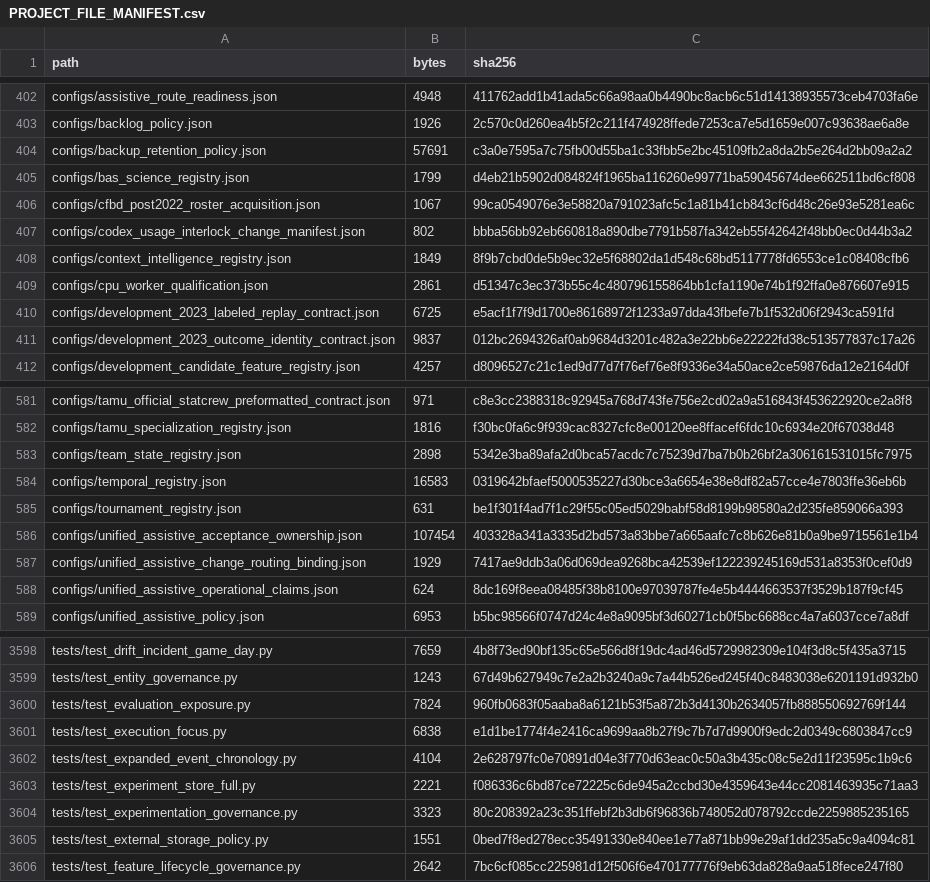
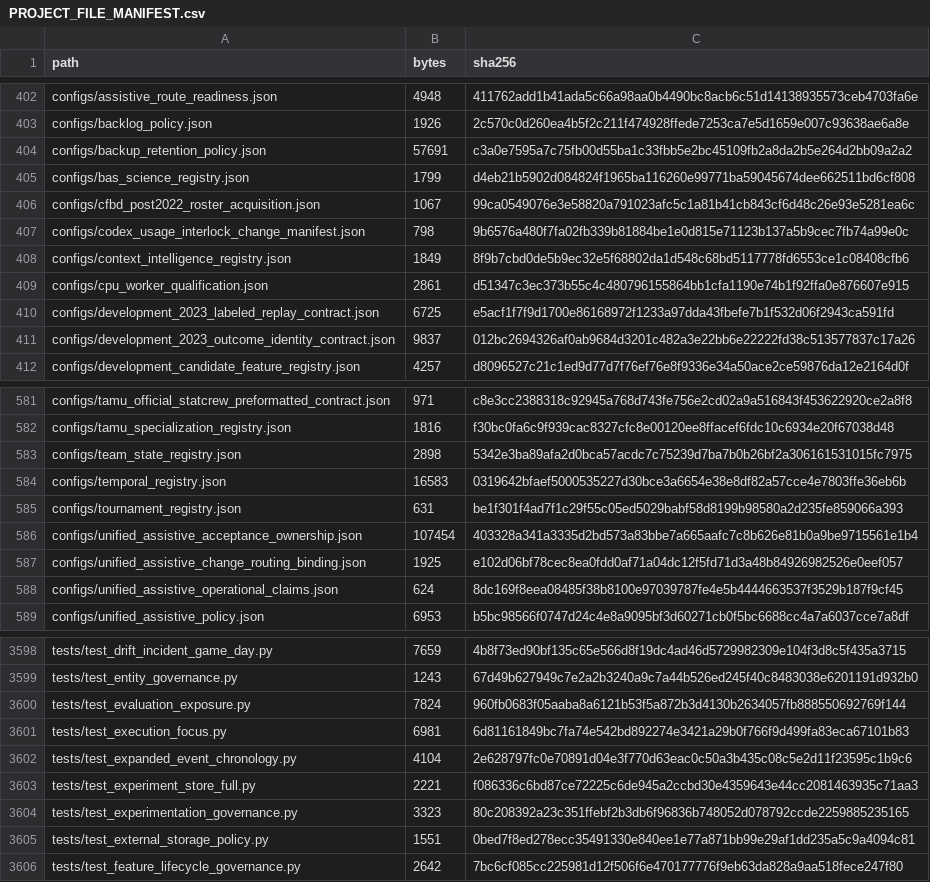
Before and after one commit to KevinSGarrett/BatteredAggieSyndrome, a CSV file: provenance/PROJECT_FILE_MANIFEST.csv, drawn as a sheet; only a part is shown, gaps mark what is left out.

```diff
--- a/provenance/PROJECT_FILE_MANIFEST.csv
+++ b/provenance/PROJECT_FILE_MANIFEST.csv
@@ -406,3 +406,3 @@ configs/bas_science_registry.json,1799,d4eb21b5902d084824f1965ba116260e99771ba59
 configs/cfbd_post2022_roster_acquisition.json,1067,99ca0549076e3e58820a791023afc5c1a81b41cb843cf6d48c26e93e5281ea6c
-configs/codex_usage_interlock_change_manifest.json,802,bbba56bb92eb660818a890dbe7791b587fa342eb55f42642f48bb0ec0d44b3a2
+configs/codex_usage_interlock_change_manifest.json,798,9b6576a480f7fa02fb339b81884be1e0d815e71123b137a5b9cec7fb74a99e0c
 configs/context_intelligence_registry.json,1849,8f9b7cbd0de5b9ec32e5f68802da1d548c68bd5117778fd6553ce1c08408cfb6
@@ -586,3 +586,3 @@ configs/tournament_registry.json,631,be1f301f4ad7f1c29f55c05ed5029babf58d8199b98
 configs/unified_assistive_acceptance_ownership.json,107454,403328a341a3335d2bd573a83bbe7a665aafc7c8b626e81b0a9be9715561e1b4
-configs/unified_assistive_change_routing_binding.json,1929,7417ae9ddb3a06d069dea9268bca42539ef122239245169d531a8353f0cef0d9
+configs/unified_assistive_change_routing_binding.json,1925,e102d06bf78cec8ea0fdd0af71a04dc12f5fd71d3a48b84926982526e0eef057
 configs/unified_assistive_operational_claims.json,624,8dc169f8eea08485f38b8100e97039787fe4e5b4444663537f3529b187f9cf45
@@ -3600,3 +3600,3 @@ tests/test_entity_governance.py,1243,67d49b627949c7e2a2b3240a9c7a44b526ed245f40c
 tests/test_evaluation_exposure.py,7824,960fb0683f05aaba8a6121b53f5a872b3d4130b2634057fb888550692769f144
-tests/test_execution_focus.py,6838,e1d1be1774f4e2416ca9699aa8b27f9c7b7d7d9900f9edc2d0349c6803847cc9
+tests/test_execution_focus.py,6981,6d81161849bc7fa74e542bd892274e3421a29b0f766f9d499fa83eca67101b83
 tests/test_expanded_event_chronology.py,4104,2e628797fc0e70891d04e3f770d63eac0c50a3b435c08c5e2d11f23595c1b9c6
```
Also changed, not shown: 4 other files.
